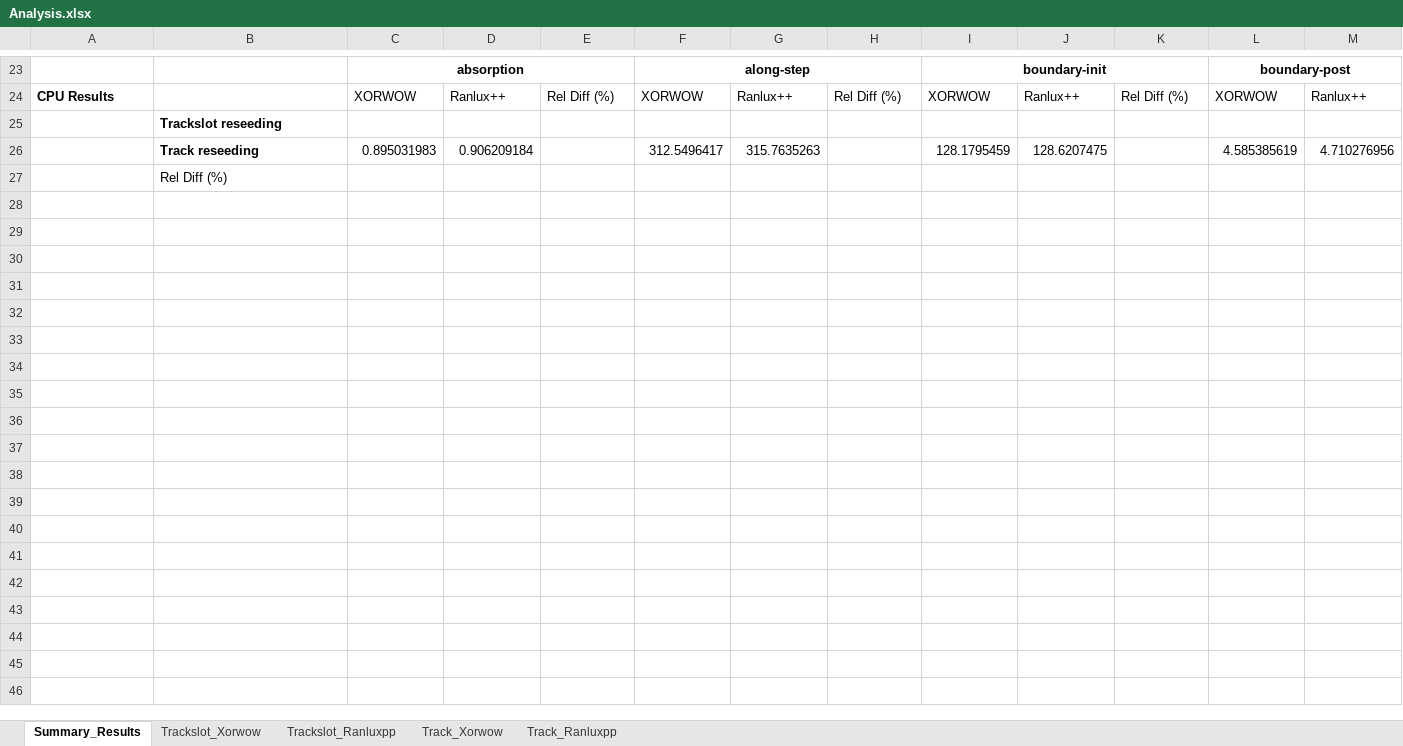
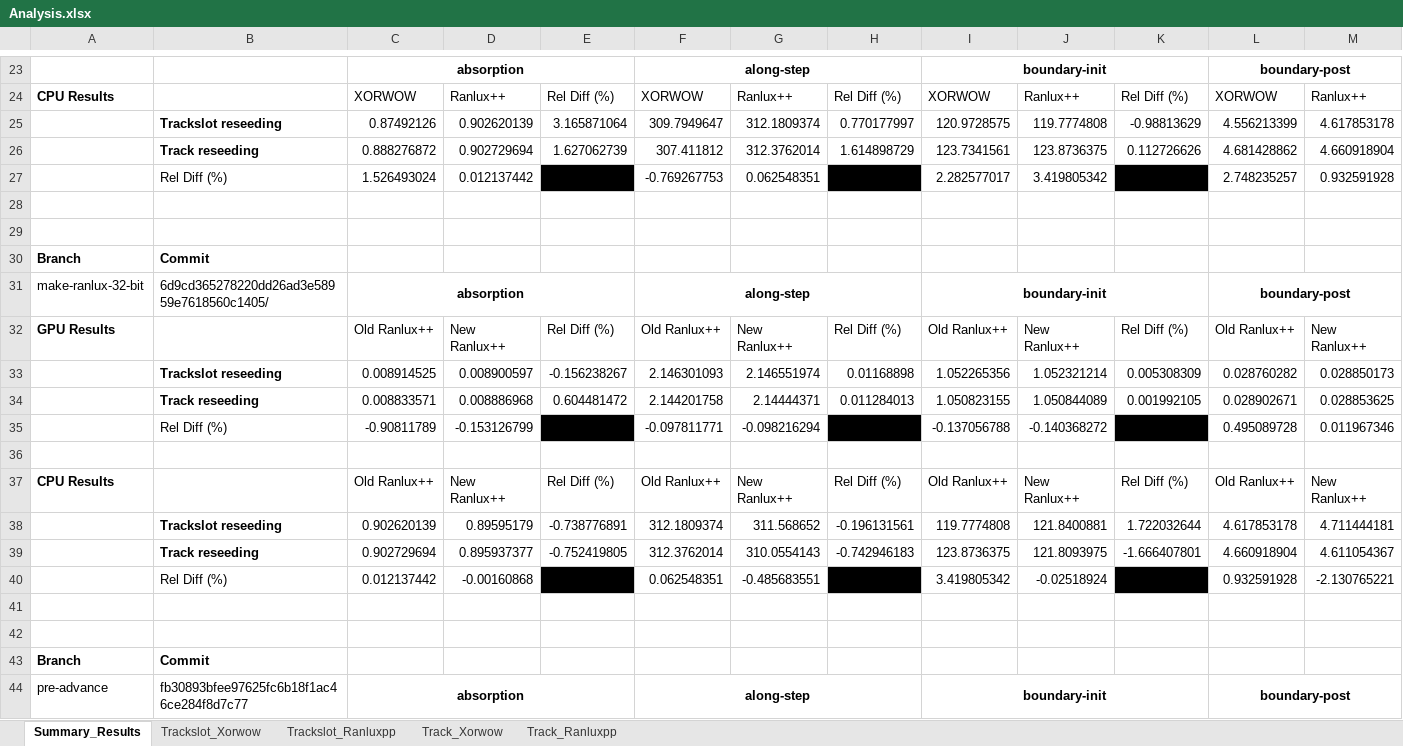
Before and after one commit to davidsgr/celer_analysis, an Excel workbook: Analysis.xlsx, sheet Summary_Results, drawn as a sheet; only a part is shown, gaps mark what is left out; values as stored, in another font and other column widths than the file's, no borders; conditional formats not drawn; addresses are those after the commit; rows hold the shown columns only; the diff covers the shown part only; the diff names each change by its address in the sheet, - before the commit and + after, or states it on an @@ line.

```diff
--- a/Analysis.xlsx (sheet Summary_Results)
+++ b/Analysis.xlsx (sheet Summary_Results)
+row 25:  | Trackslot reseeding | 0.87492126 | 0.902620139 | 3.165871064 | 309.7949647 | 312.1809374 | 0.770177997 | 120.9728575 | 119.7774808 | -0.98813629 | 4.556213399 | 4.617853178
+row 26:  | Track reseeding | 0.888276872 | 0.902729694 | 1.627062739 | 307.411812 | 312.3762014 | 1.614898729 | 123.7341561 | 123.8736375 | 0.112726626 | 4.681428862 | 4.660918904
+row 27:  | Rel Diff (%) | 1.526493024 | 0.012137442 |  | -0.769267753 | 0.062548351 |  | 2.282577017 | 3.419805342 |  | 2.748235257 | 0.932591928
-B28: Trackslot reseeding
+B28: (empty)
-row 29:  | Track reseeding | 0.895031983 | 0.906209184 |  | 312.5496417 | 315.7635263 |  | 128.1795459 | 128.6207475 |  | 4.585385619 | 4.710276956
+row 29: (empty)
+row 30: Branch | Commit
+row 31: make-ranlux-32-bit | 6d9cd365278220dd26ad3e58959e7618560c1405/ | absorption |  |  | along-step |  |  | boundary-init |  |  | boundary-post
+row 32: GPU Results |  | Old Ranlux++ | New Ranlux++ | Rel Diff (%) | Old Ranlux++ | New Ranlux++ | Rel Diff (%) | Old Ranlux++ | New Ranlux++ | Rel Diff (%) | Old Ranlux++ | New Ranlux++
+row 33:  | Trackslot reseeding | 0.008914525 | 0.008900597 | -0.156238267 | 2.146301093 | 2.146551974 | 0.01168898 | 1.052265356 | 1.052321214 | 0.005308309 | 0.028760282 | 0.028850173
+row 34:  | Track reseeding | 0.008833571 | 0.008886968 | 0.604481472 | 2.144201758 | 2.14444371 | 0.011284013 | 1.050823155 | 1.050844089 | 0.001992105 | 0.028902671 | 0.028853625
+row 35:  | Rel Diff (%) | -0.90811789 | -0.153126799 |  | -0.097811771 | -0.098216294 |  | -0.137056788 | -0.140368272 |  | 0.495089728 | 0.011967346
-B36: Rel Diff (%)
+B36: (empty)
+row 37: CPU Results |  | Old Ranlux++ | New Ranlux++ | Rel Diff (%) | Old Ranlux++ | New Ranlux++ | Rel Diff (%) | Old Ranlux++ | New Ranlux++ | Rel Diff (%) | Old Ranlux++ | New Ranlux++
+row 38:  | Trackslot reseeding | 0.902620139 | 0.89595179 | -0.738776891 | 312.1809374 | 311.568652 | -0.196131561 | 119.7774808 | 121.8400881 | 1.722032644 | 4.617853178 | 4.711444181
+row 39:  | Track reseeding | 0.902729694 | 0.895937377 | -0.752419805 | 312.3762014 | 310.0554143 | -0.742946183 | 123.8736375 | 121.8093975 | -1.666407801 | 4.660918904 | 4.611054367
+row 40:  | Rel Diff (%) | 0.012137442 | -0.00160868 |  | 0.062548351 | -0.485683551 |  | 3.419805342 | -0.02518924 |  | 0.932591928 | -2.130765221
+row 41: (empty)
+row 42: (empty)
+row 43: Branch | Commit
+row 44: pre-advance | fb30893bfee97625fc6b18f1ac46ce284f8d7c77 | absorption |  |  | along-step |  |  | boundary-init |  |  | boundary-post
```
Also changed, not shown: 12 added rows and 3 removed rows elsewhere in this sheet, sheet Track_Ranluxpp, sheet Trackslot_Ranluxpp, sheet Trackslot_Xorwow, sheet Track_Xorwow.
